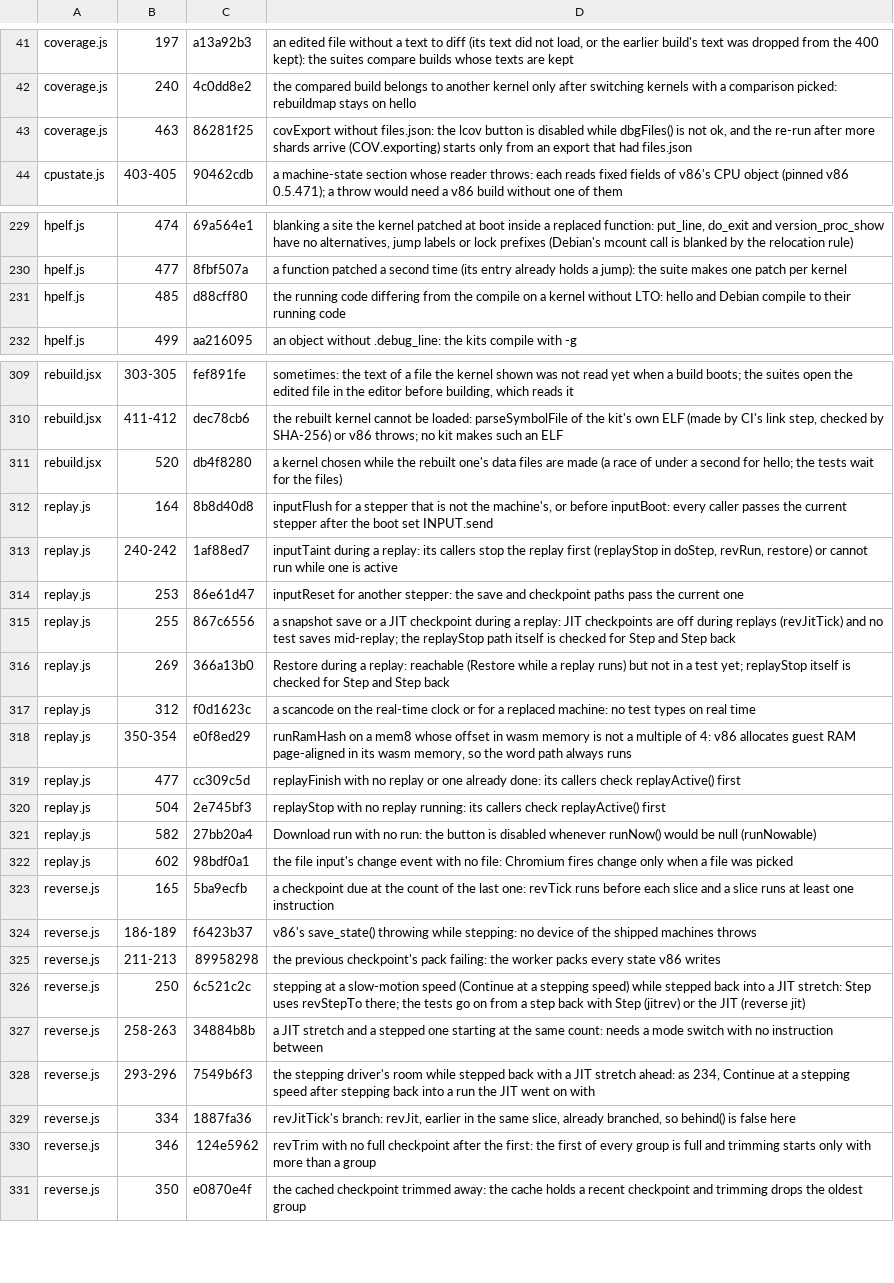
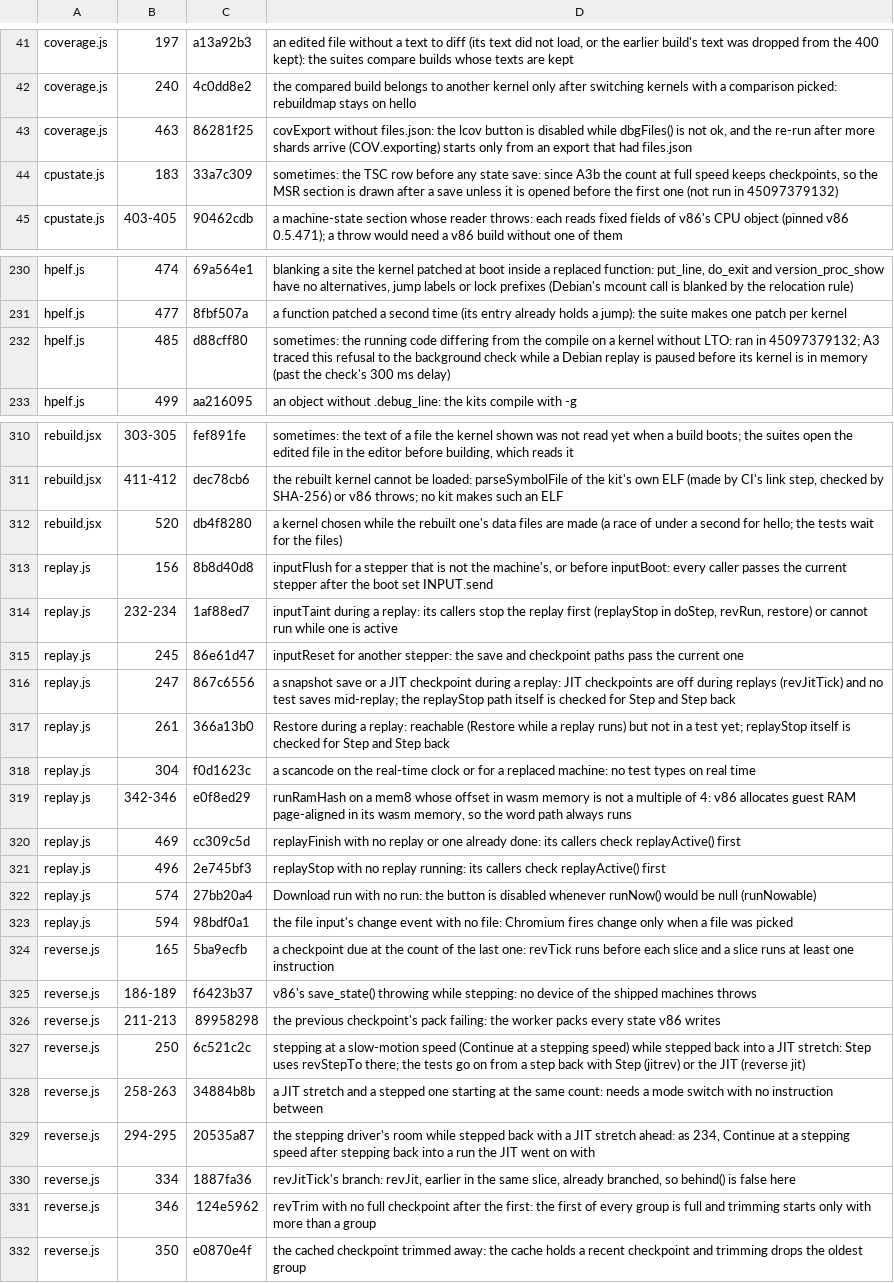
Before and after one commit to d33tah/minimal-kernel-build, a TSV file: site/jscov-uncovered.tsv, drawn as a sheet; only a part is shown, gaps mark what is left out.

```diff
--- a/site/jscov-uncovered.tsv
+++ b/site/jscov-uncovered.tsv
@@ -43,2 +43,3 @@ coverage.js	240	4c0dd8e2	the compared build belongs to another kernel only after
 coverage.js	463	86281f25	covExport without files.json: the lcov button is disabled while dbgFiles() is not ok, and the re-run after more shards arrive (COV.exporting) starts only from an export that had files.json
+cpustate.js	183	33a7c309	sometimes: the TSC row before any state save: since A3b the count at full speed keeps checkpoints, so the MSR section is drawn after a save unless it is opened before the first one (not run in 45097379132)
 cpustate.js	403-405	90462cdb	a machine-state section whose reader throws: each reads fixed fields of v86's CPU object (pinned v86 0.5.471); a throw would need a v86 build without one of them
@@ -230,3 +231,3 @@ hpelf.js	474	69a564e1	blanking a site the kernel patched at boot inside a replac
 hpelf.js	477	8fbf507a	a function patched a second time (its entry already holds a jump): the suite makes one patch per kernel
-hpelf.js	485	d88cff80	the running code differing from the compile on a kernel without LTO: hello and Debian compile to their running code
+hpelf.js	485	d88cff80	sometimes: the running code differing from the compile on a kernel without LTO: ran in 45097379132; A3 traced this refusal to the background check while a Debian replay is paused before its kernel is in memory (past the check's 300 ms delay)
 hpelf.js	499	aa216095	an object without .debug_line: the kits compile with -g
@@ -311,13 +312,13 @@ rebuild.jsx	411-412	dec78cb6	the rebuilt kernel cannot be loaded: parseSymbolFil
 rebuild.jsx	520	db4f8280	a kernel chosen while the rebuilt one's data files are made (a race of under a second for hello; the tests wait for the files)
-replay.js	164	8b8d40d8	inputFlush for a stepper that is not the machine's, or before inputBoot: every caller passes the current stepper after the boot set INPUT.send
-replay.js	240-242	1af88ed7	inputTaint during a replay: its callers stop the replay first (replayStop in doStep, revRun, restore) or cannot run while one is active
-replay.js	253	86e61d47	inputReset for another stepper: the save and checkpoint paths pass the current one
-replay.js	255	867c6556	a snapshot save or a JIT checkpoint during a replay: JIT checkpoints are off during replays (revJitTick) and no test saves mid-replay; the replayStop path itself is checked for Step and Step back
-replay.js	269	366a13b0	Restore during a replay: reachable (Restore while a replay runs) but not in a test yet; replayStop itself is checked for Step and Step back
-replay.js	312	f0d1623c	a scancode on the real-time clock or for a replaced machine: no test types on real time
-replay.js	350-354	e0f8ed29	runRamHash on a mem8 whose offset in wasm memory is not a multiple of 4: v86 allocates guest RAM page-aligned in its wasm memory, so the word path always runs
-replay.js	477	cc309c5d	replayFinish with no replay or one already done: its callers check replayActive() first
-replay.js	504	2e745bf3	replayStop with no replay running: its callers check replayActive() first
-replay.js	582	27bb20a4	Download run with no run: the button is disabled whenever runNow() would be null (runNowable)
-replay.js	602	98bdf0a1	the file input's change event with no file: Chromium fires change only when a file was picked
+replay.js	156	8b8d40d8	inputFlush for a stepper that is not the machine's, or before inputBoot: every caller passes the current stepper after the boot set INPUT.send
+replay.js	232-234	1af88ed7	inputTaint during a replay: its callers stop the replay first (replayStop in doStep, revRun, restore) or cannot run while one is active
+replay.js	245	86e61d47	inputReset for another stepper: the save and checkpoint paths pass the current one
+replay.js	247	867c6556	a snapshot save or a JIT checkpoint during a replay: JIT checkpoints are off during replays (revJitTick) and no test saves mid-replay; the replayStop path itself is checked for Step and Step back
+replay.js	261	366a13b0	Restore during a replay: reachable (Restore while a replay runs) but not in a test yet; replayStop itself is checked for Step and Step back
+replay.js	304	f0d1623c	a scancode on the real-time clock or for a replaced machine: no test types on real time
+replay.js	342-346	e0f8ed29	runRamHash on a mem8 whose offset in wasm memory is not a multiple of 4: v86 allocates guest RAM page-aligned in its wasm memory, so the word path always runs
+replay.js	469	cc309c5d	replayFinish with no replay or one already done: its callers check replayActive() first
+replay.js	496	2e745bf3	replayStop with no replay running: its callers check replayActive() first
+replay.js	574	27bb20a4	Download run with no run: the button is disabled whenever runNow() would be null (runNowable)
+replay.js	594	98bdf0a1	the file input's change event with no file: Chromium fires change only when a file was picked
 reverse.js	165	5ba9ecfb	a checkpoint due at the count of the last one: revTick runs before each slice and a slice runs at least one instruction
@@ -327,3 +328,3 @@ reverse.js	250	6c521c2c	stepping at a slow-motion speed (Continue at a stepping
 reverse.js	258-263	34884b8b	a JIT stretch and a stepped one starting at the same count: needs a mode switch with no instruction between
-reverse.js	293-296	7549b6f3	the stepping driver's room while stepped back with a JIT stretch ahead: as 234, Continue at a stepping speed after stepping back into a run the JIT went on with
+reverse.js	294-295	20535a87	the stepping driver's room while stepped back with a JIT stretch ahead: as 234, Continue at a stepping speed after stepping back into a run the JIT went on with
 reverse.js	334	1887fa36	revJitTick's branch: revJit, earlier in the same slice, already branched, so behind() is false here
```
Also changed, not shown: 3 other files.
